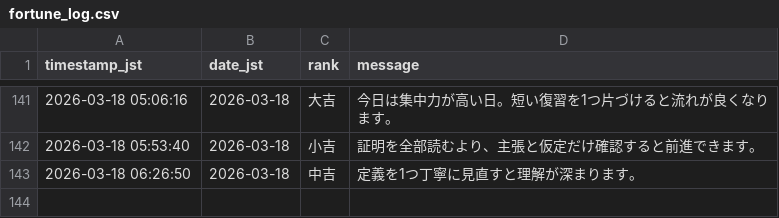
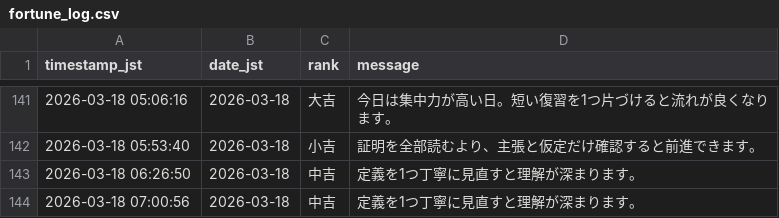
Before and after one commit to aimathstats/auto_repo, a CSV file: logs/fortune_log.csv, drawn as a sheet; only a part is shown, gaps mark what is left out; the diff names each change by its address in the sheet, - before the commit and + after, or states it on an @@ line.

```diff
--- a/logs/fortune_log.csv
+++ b/logs/fortune_log.csv
+row 144: 2026-03-18 07:00:56 | 2026-03-18 | 中吉 | 定義を1つ丁寧に見直すと理解が深まります。
```
Also changed, not shown: 1 other file.
